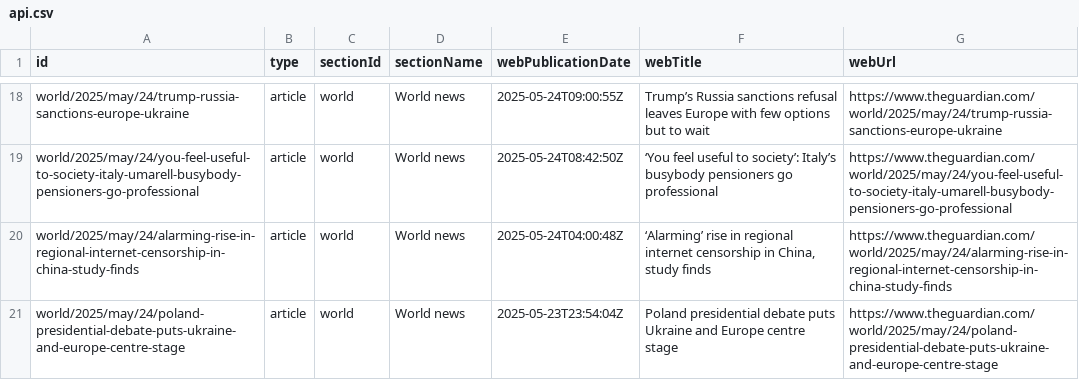
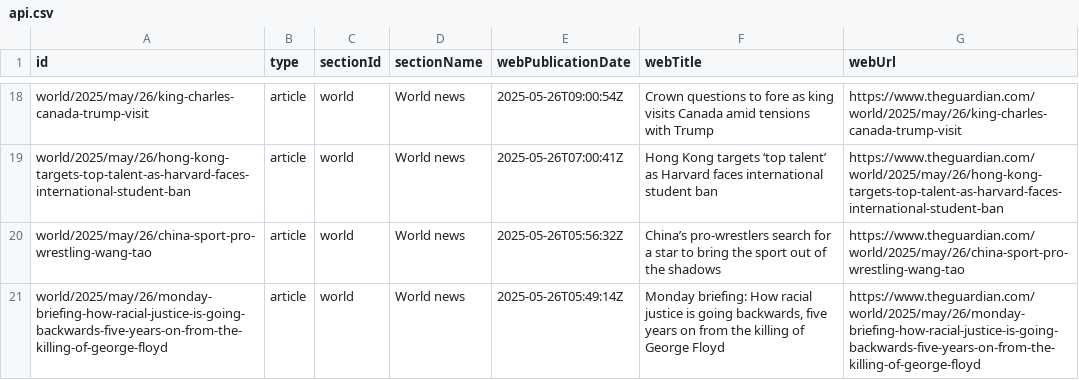
Before and after one commit to 400Ping/OpenSource-Platform, a CSV file: api.csv, drawn as a sheet; only a part is shown, gaps mark what is left out; the diff covers the shown part only; the diff names each change by its address in the sheet, - before the commit and + after, or states it on an @@ line.

```diff
--- a/api.csv
+++ b/api.csv
-A18 (id): world/2025/may/24/trump-russia-sanctions-europe-ukraine
+A18 (id): world/2025/may/26/king-charles-canada-trump-visit
-E18 (webPublicationDate): 2025-05-24T09:00:55Z
+E18 (webPublicationDate): 2025-05-26T09:00:54Z
-F18 (webTitle): Trump’s Russia sanctions refusal leaves Europe with few options but to wait
+F18 (webTitle): Crown questions to fore as king visits Canada amid tensions with Trump
-G18 (webUrl): https://www.theguardian.com/world/2025/may/24/trump-russia-sanctions-europe-ukraine
+G18 (webUrl): https://www.theguardian.com/world/2025/may/26/king-charles-canada-trump-visit
-A19 (id): world/2025/may/24/you-feel-useful-to-society-italy-umarell-busybody-pensioners-go-professional
+A19 (id): world/2025/may/26/hong-kong-targets-top-talent-as-harvard-faces-international-student-ban
-E19 (webPublicationDate): 2025-05-24T08:42:50Z
+E19 (webPublicationDate): 2025-05-26T07:00:41Z
-F19 (webTitle): ‘You feel useful to society’: Italy’s busybody pensioners go professional
+F19 (webTitle): Hong Kong targets ‘top talent’ as Harvard faces international student ban
-G19 (webUrl): https://www.theguardian.com/world/2025/may/24/you-feel-useful-to-society-italy-umarell-busybody-pensioners-go-professional
+G19 (webUrl): https://www.theguardian.com/world/2025/may/26/hong-kong-targets-top-talent-as-harvard-faces-international-student-ban
-A20 (id): world/2025/may/24/alarming-rise-in-regional-internet-censorship-in-china-study-finds
+A20 (id): world/2025/may/26/china-sport-pro-wrestling-wang-tao
-E20 (webPublicationDate): 2025-05-24T04:00:48Z
+E20 (webPublicationDate): 2025-05-26T05:56:32Z
-F20 (webTitle): ‘Alarming’ rise in regional internet censorship in China, study finds
+F20 (webTitle): China’s pro-wrestlers search for a star to bring the sport out of the shadows
-G20 (webUrl): https://www.theguardian.com/world/2025/may/24/alarming-rise-in-regional-internet-censorship-in-china-study-finds
+G20 (webUrl): https://www.theguardian.com/world/2025/may/26/china-sport-pro-wrestling-wang-tao
-A21 (id): world/2025/may/24/poland-presidential-debate-puts-ukraine-and-europe-centre-stage
+A21 (id): world/2025/may/26/monday-briefing-how-racial-justice-is-going-backwards-five-years-on-from-the-killing-of-george-floyd
-E21 (webPublicationDate): 2025-05-23T23:54:04Z
+E21 (webPublicationDate): 2025-05-26T05:49:14Z
-F21 (webTitle): Poland presidential debate puts Ukraine and Europe centre stage
+F21 (webTitle): Monday briefing: How racial justice is going backwards, five years on from the killing of George Floyd
-G21 (webUrl): https://www.theguardian.com/world/2025/may/24/poland-presidential-debate-puts-ukraine-and-europe-centre-stage
+G21 (webUrl): https://www.theguardian.com/world/2025/may/26/monday-briefing-how-racial-justice-is-going-backwards-five-years-on-from-the-killing-of-george-floyd
```
Also changed, not shown: 1 added row, 1 removed row and 60 edited cells elsewhere in this file.
